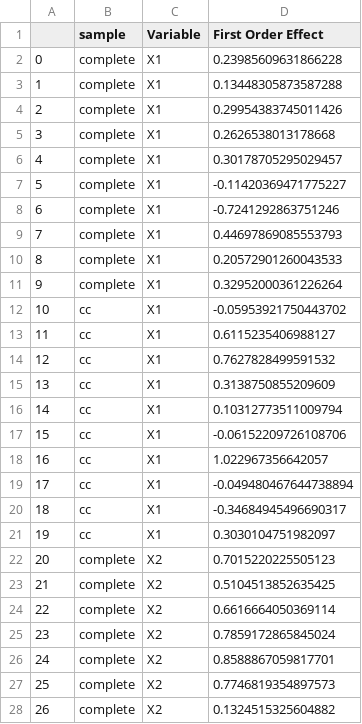
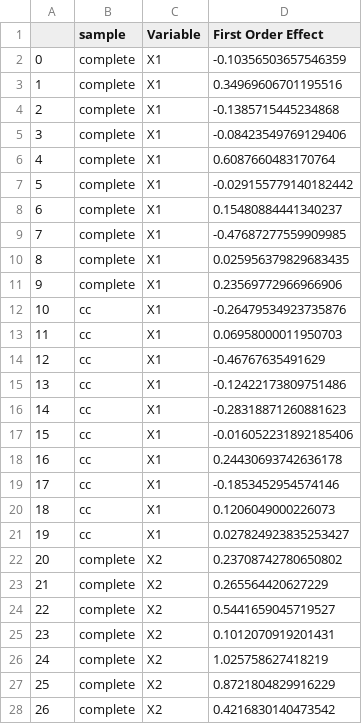
Before and after one commit to lilimatic/var_imp_mis, a CSV file: nonparametric regression/mcar_run/X3_mcar_0.9_ipw.csv, drawn as a sheet; only a part is shown; the diff covers the shown part only.

```diff
--- a/nonparametric regression/mcar_run/X3_mcar_0.9_ipw.csv
+++ b/nonparametric regression/mcar_run/X3_mcar_0.9_ipw.csv
@@ -1,28 +1,28 @@
 ,sample,Variable,First Order Effect
-0,complete,X1,0.23985609631866228
-1,complete,X1,0.13448305873587288
-2,complete,X1,0.29954383745011426
-3,complete,X1,0.2626538013178668
-4,complete,X1,0.30178705295029457
-5,complete,X1,-0.11420369471775227
-6,complete,X1,-0.7241292863751246
-7,complete,X1,0.44697869085553793
-8,complete,X1,0.20572901260043533
-9,complete,X1,0.32952000361226264
-10,cc,X1,-0.05953921750443702
-11,cc,X1,0.6115235406988127
-12,cc,X1,0.7627828499591532
-13,cc,X1,0.3138750855209609
-14,cc,X1,0.10312773511009794
-15,cc,X1,-0.06152209726108706
-16,cc,X1,1.022967356642057
-17,cc,X1,-0.049480467644738894
-18,cc,X1,-0.34684945496690317
-19,cc,X1,0.3030104751982097
-20,complete,X2,0.7015220225505123
-21,complete,X2,0.5104513852635425
-22,complete,X2,0.6616664050369114
-23,complete,X2,0.7859172865845024
-24,complete,X2,0.8588867059817701
-25,complete,X2,0.7746819354897573
-26,complete,X2,0.1324515325604882
+0,complete,X1,-0.10356503657546359
+1,complete,X1,0.34969606701195516
+2,complete,X1,-0.1385715445234868
+3,complete,X1,-0.08423549769129406
+4,complete,X1,0.6087660483170764
+5,complete,X1,-0.029155779140182442
+6,complete,X1,0.15480884441340237
+7,complete,X1,-0.47687277559909985
+8,complete,X1,0.025956379829683435
+9,complete,X1,0.23569772966966906
+10,cc,X1,-0.26479534923735876
+11,cc,X1,0.06958000011950703
+12,cc,X1,-0.46767635491629
+13,cc,X1,-0.12422173809751486
+14,cc,X1,-0.28318871260881623
+15,cc,X1,-0.016052231892185406
+16,cc,X1,0.24430693742636178
+17,cc,X1,-0.1853452954574146
+18,cc,X1,0.1206049000226073
+19,cc,X1,0.027824923835253427
+20,complete,X2,0.23708742780650802
+21,complete,X2,0.265564420627229
+22,complete,X2,0.5441659045719527
+23,complete,X2,0.1012070919201431
+24,complete,X2,1.025758627418219
+25,complete,X2,0.8721804829916229
+26,complete,X2,0.4216830140473542
```
Also changed, not shown: 33 edited cells elsewhere in this file, nonparametric regression/mcar_run/X1_mcar_0.4.csv, nonparametric regression/mcar_run/X1_mcar_0.9.csv, 40 other files.
